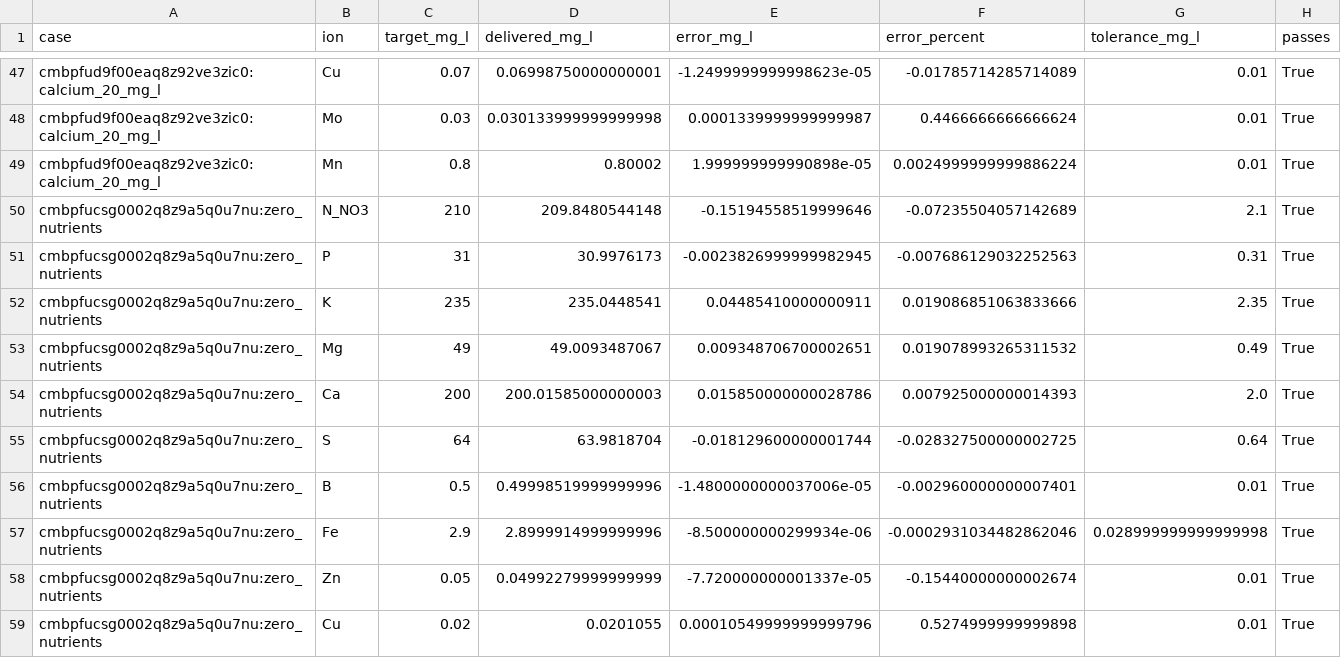
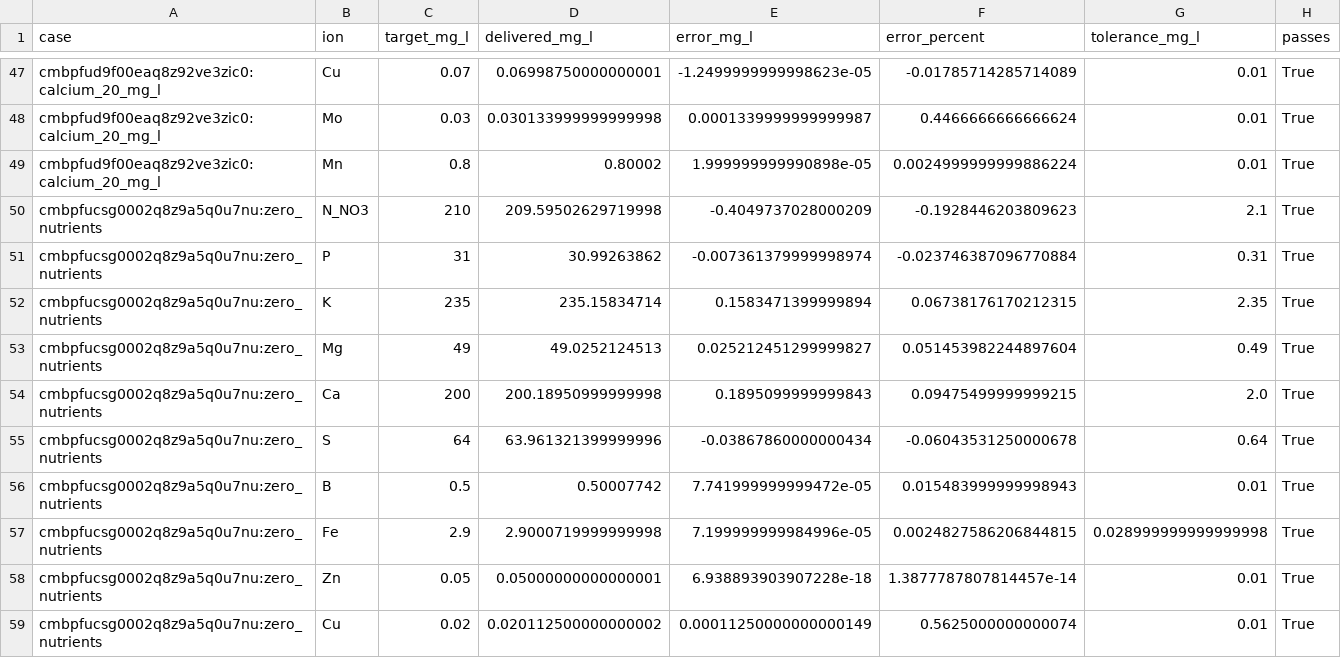
Before and after one commit to rafatahmed/Flahax, a CSV file: docs/site/_static/benchmarks/2026-10-20-linux-df0d30b/formulation.csv (was docs/site/_static/benchmarks/2026-10-20-linux-4dffdf8/formulation.csv), drawn as a sheet; only a part is shown, gaps mark what is left out; the diff covers the shown part only.

Commit message:
Replace the 4dffdf8 snapshot with 2026-10-20-linux-df0d30b (after #69)
Hosted run 39515183621 on main at df0d30b (Benchmark v1, success; normal
CI run 39515081885, success). Every correctness gate passes: 7/7 NNLS,
21/21 stored chemistry, 17/17 timing workloads; complete recipes 34/52.
The unmerged 4dffdf8 snapshot predates #69 and is removed; its capture
notes record why.

```diff
--- a/docs/site/_static/benchmarks/2026-10-20-linux-4dffdf8/formulation.csv
+++ b/docs/site/_static/benchmarks/2026-10-20-linux-df0d30b/formulation.csv
@@ -49,11 +49,11 @@ cmbpfud9f00eaq8z92ve3zic0:calcium_20_mg_l,Mo,0.03,0.030133999999999998,0.0001339
 cmbpfud9f00eaq8z92ve3zic0:calcium_20_mg_l,Mn,0.8,0.80002,1.999999999990898e-05,0.0024999999999886224,0.01,True
-cmbpfucsg0002q8z9a5q0u7nu:zero_nutrients,N_NO3,210,209.8480544148,-0.15194558519999646,-0.07235504057142689,2.1,True
-cmbpfucsg0002q8z9a5q0u7nu:zero_nutrients,P,31,30.9976173,-0.0023826999999982945,-0.007686129032252563,0.31,True
-cmbpfucsg0002q8z9a5q0u7nu:zero_nutrients,K,235,235.0448541,0.04485410000000911,0.019086851063833666,2.35,True
-cmbpfucsg0002q8z9a5q0u7nu:zero_nutrients,Mg,49,49.0093487067,0.009348706700002651,0.019078993265311532,0.49,True
-cmbpfucsg0002q8z9a5q0u7nu:zero_nutrients,Ca,200,200.01585000000003,0.015850000000028786,0.007925000000014393,2.0,True
-cmbpfucsg0002q8z9a5q0u7nu:zero_nutrients,S,64,63.9818704,-0.018129600000001744,-0.028327500000002725,0.64,True
-cmbpfucsg0002q8z9a5q0u7nu:zero_nutrients,B,0.5,0.49998519999999996,-1.4800000000037006e-05,-0.002960000000007401,0.01,True
-cmbpfucsg0002q8z9a5q0u7nu:zero_nutrients,Fe,2.9,2.8999914999999996,-8.500000000299934e-06,-0.0002931034482862046,0.028999999999999998,True
-cmbpfucsg0002q8z9a5q0u7nu:zero_nutrients,Zn,0.05,0.04992279999999999,-7.720000000001337e-05,-0.15440000000002674,0.01,True
-cmbpfucsg0002q8z9a5q0u7nu:zero_nutrients,Cu,0.02,0.0201055,0.00010549999999999796,0.5274999999999898,0.01,True
+cmbpfucsg0002q8z9a5q0u7nu:zero_nutrients,N_NO3,210,209.59502629719998,-0.4049737028000209,-0.1928446203809623,2.1,True
+cmbpfucsg0002q8z9a5q0u7nu:zero_nutrients,P,31,30.99263862,-0.007361379999998974,-0.023746387096770884,0.31,True
+cmbpfucsg0002q8z9a5q0u7nu:zero_nutrients,K,235,235.15834714,0.1583471399999894,0.06738176170212315,2.35,True
+cmbpfucsg0002q8z9a5q0u7nu:zero_nutrients,Mg,49,49.0252124513,0.025212451299999827,0.051453982244897604,0.49,True
+cmbpfucsg0002q8z9a5q0u7nu:zero_nutrients,Ca,200,200.18950999999998,0.1895099999999843,0.09475499999999215,2.0,True
+cmbpfucsg0002q8z9a5q0u7nu:zero_nutrients,S,64,63.961321399999996,-0.03867860000000434,-0.06043531250000678,0.64,True
+cmbpfucsg0002q8z9a5q0u7nu:zero_nutrients,B,0.5,0.50007742,7.741999999999472e-05,0.015483999999998943,0.01,True
+cmbpfucsg0002q8z9a5q0u7nu:zero_nutrients,Fe,2.9,2.9000719999999998,7.199999999984996e-05,0.0024827586206844815,0.028999999999999998,True
+cmbpfucsg0002q8z9a5q0u7nu:zero_nutrients,Zn,0.05,0.05000000000000001,6.938893903907228e-18,1.3877787807814457e-14,0.01,True
+cmbpfucsg0002q8z9a5q0u7nu:zero_nutrients,Cu,0.02,0.020112500000000002,0.00011250000000000149,0.5625000000000074,0.01,True
```
Also changed, not shown: 66 edited cells elsewhere in this file, 15 other files.
